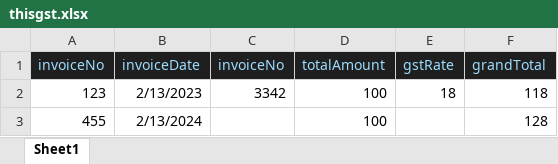
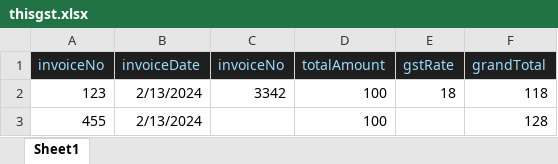
Before and after one commit to narendrabhalot/GST, an Excel workbook: uploads/thisgst.xlsx, sheet Sheet1, drawn as a sheet; values as stored, in another font and other column widths than the file's, no borders; the diff names each change by its address in the sheet, - before the commit and + after, or states it on an @@ line.

Commit message:
excel

```diff
--- a/uploads/thisgst.xlsx (sheet Sheet1)
+++ b/uploads/thisgst.xlsx (sheet Sheet1)
-B2 (invoiceDate): 2/13/2023
+B2 (invoiceDate): 2/13/2024
```
Also changed, not shown: 3 other files.
